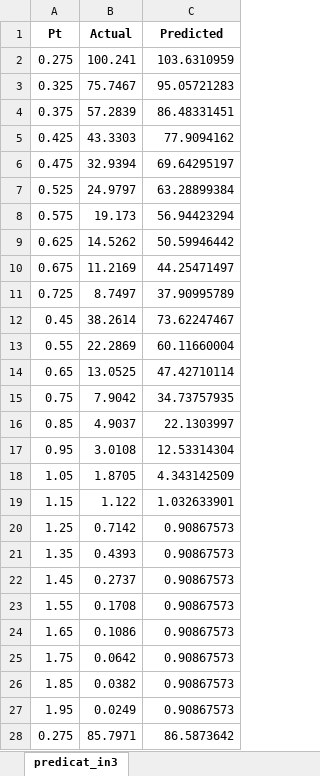
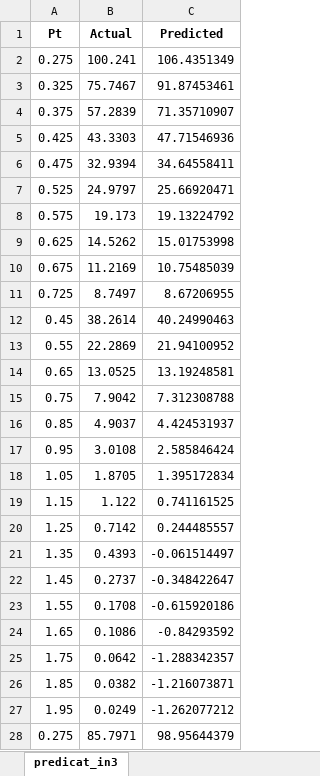
Before and after one commit to ahmed-eda/ANN, an Excel workbook: out_in3.xlsx, sheet predicat_in3, drawn as a sheet; only a part is shown; values as stored, in another font and other column widths than the file's, no borders; the diff covers the shown part only; the diff names each change by its address in the sheet, - before the commit and + after, or states it on an @@ line.

```diff
--- a/out_in3.xlsx (sheet predicat_in3)
+++ b/out_in3.xlsx (sheet predicat_in3)
-C2 (Predicted): 103.6310959
+C2 (Predicted): 106.4351349
-C3 (Predicted): 95.05721283
+C3 (Predicted): 91.87453461
-C4 (Predicted): 86.48331451
+C4 (Predicted): 71.35710907
-C5 (Predicted): 77.9094162
+C5 (Predicted): 47.71546936
-C6 (Predicted): 69.64295197
+C6 (Predicted): 34.64558411
-C7 (Predicted): 63.28899384
+C7 (Predicted): 25.66920471
-C8 (Predicted): 56.94423294
+C8 (Predicted): 19.13224792
-C9 (Predicted): 50.59946442
+C9 (Predicted): 15.01753998
-C10 (Predicted): 44.25471497
+C10 (Predicted): 10.75485039
-C11 (Predicted): 37.90995789
+C11 (Predicted): 8.67206955
-C12 (Predicted): 73.62247467
+C12 (Predicted): 40.24990463
-C13 (Predicted): 60.11660004
+C13 (Predicted): 21.94100952
-C14 (Predicted): 47.42710114
+C14 (Predicted): 13.19248581
-C15 (Predicted): 34.73757935
+C15 (Predicted): 7.312308788
-C16 (Predicted): 22.1303997
+C16 (Predicted): 4.424531937
-C17 (Predicted): 12.53314304
+C17 (Predicted): 2.585846424
-C18 (Predicted): 4.343142509
+C18 (Predicted): 1.395172834
-C19 (Predicted): 1.032633901
+C19 (Predicted): 0.741161525
-C20 (Predicted): 0.90867573
+C20 (Predicted): 0.244485557
-C21 (Predicted): 0.90867573
+C21 (Predicted): -0.061514497
-C22 (Predicted): 0.90867573
+C22 (Predicted): -0.348422647
-C23 (Predicted): 0.90867573
+C23 (Predicted): -0.615920186
-C24 (Predicted): 0.90867573
+C24 (Predicted): -0.84293592
-C25 (Predicted): 0.90867573
+C25 (Predicted): -1.288342357
-C26 (Predicted): 0.90867573
+C26 (Predicted): -1.216073871
-C27 (Predicted): 0.90867573
+C27 (Predicted): -1.262077212
-C28 (Predicted): 86.5873642
+C28 (Predicted): 98.95644379
```
Also changed, not shown: 198 edited cells elsewhere in this sheet, 4 other files.
